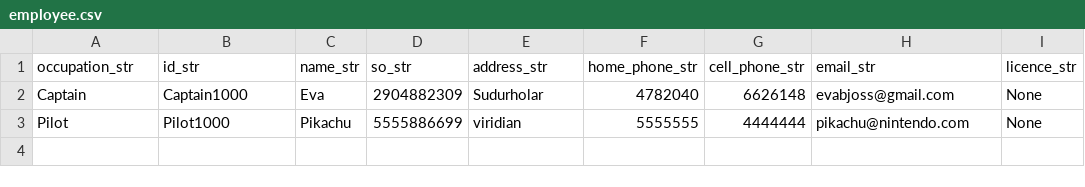
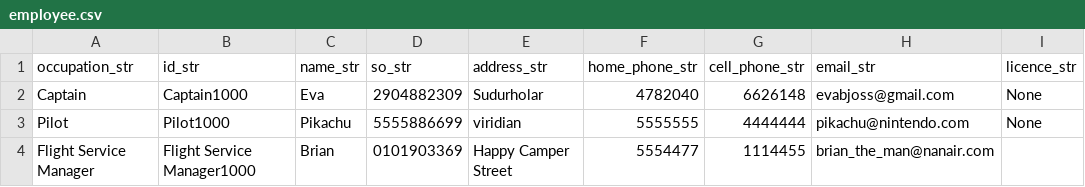
Before and after one commit to evab19/verklegt1, a CSV file: Source/data/employee.csv, drawn as a sheet; the diff names each change by its address in the sheet, - before the commit and + after, or states it on an @@ line.

```diff
--- a/Source/data/employee.csv
+++ b/Source/data/employee.csv
+row 4: Flight Service Manager | Flight Service Manager1000 | Brian | 0101903369 | Happy Camper Street | 5554477 | 1114455 | brian_the_man@nanair.com
```
Also changed, not shown: 8 other files.
